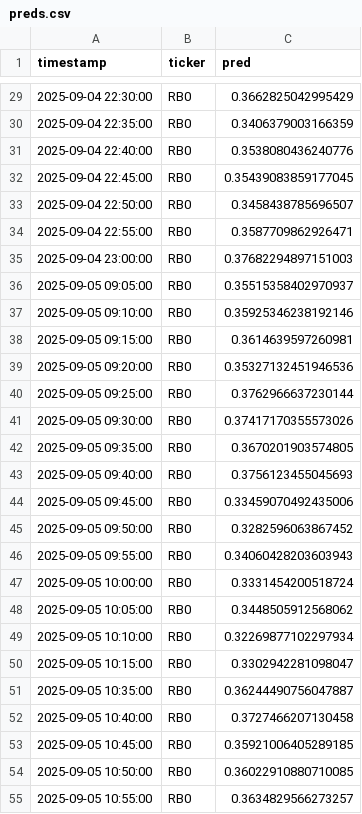
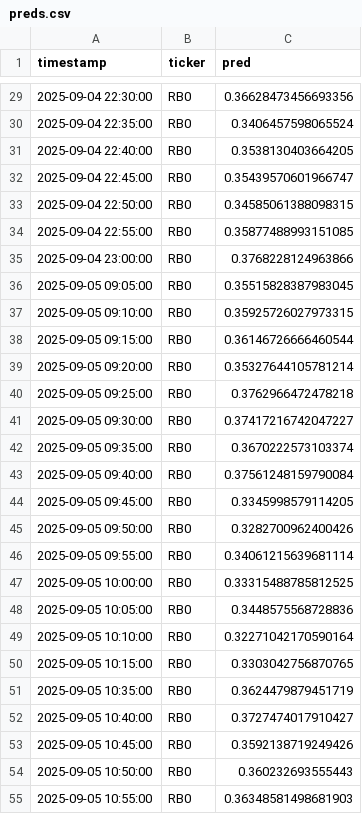
Before and after one commit to happyhzq/aipriceforecaster, a CSV file: out/short/preds.csv, drawn as a sheet; only a part is shown, gaps mark what is left out; the diff covers the shown part only.

```diff
--- a/out/short/preds.csv
+++ b/out/short/preds.csv
@@ -29,27 +29,27 @@ timestamp,ticker,pred
-2025-09-04 22:30:00,RB0,0.3662825042995429
-2025-09-04 22:35:00,RB0,0.3406379003166359
-2025-09-04 22:40:00,RB0,0.3538080436240776
-2025-09-04 22:45:00,RB0,0.35439083859177045
-2025-09-04 22:50:00,RB0,0.3458438785696507
-2025-09-04 22:55:00,RB0,0.3587709862926471
-2025-09-04 23:00:00,RB0,0.37682294897151003
-2025-09-05 09:05:00,RB0,0.35515358402970937
-2025-09-05 09:10:00,RB0,0.35925346238192146
-2025-09-05 09:15:00,RB0,0.3614639597260981
-2025-09-05 09:20:00,RB0,0.35327132451946536
-2025-09-05 09:25:00,RB0,0.3762966637230144
-2025-09-05 09:30:00,RB0,0.37417170355573026
-2025-09-05 09:35:00,RB0,0.3670201903574805
-2025-09-05 09:40:00,RB0,0.3756123455045693
-2025-09-05 09:45:00,RB0,0.33459070492435006
-2025-09-05 09:50:00,RB0,0.3282596063867452
-2025-09-05 09:55:00,RB0,0.34060428203603943
-2025-09-05 10:00:00,RB0,0.3331454200518724
-2025-09-05 10:05:00,RB0,0.3448505912568062
-2025-09-05 10:10:00,RB0,0.32269877102297934
-2025-09-05 10:15:00,RB0,0.3302942281098047
-2025-09-05 10:35:00,RB0,0.36244490756047887
-2025-09-05 10:40:00,RB0,0.3727466207130458
-2025-09-05 10:45:00,RB0,0.35921006405289185
-2025-09-05 10:50:00,RB0,0.36022910880710085
-2025-09-05 10:55:00,RB0,0.3634829566273257
+2025-09-04 22:30:00,RB0,0.36628473456693356
+2025-09-04 22:35:00,RB0,0.3406457598065524
+2025-09-04 22:40:00,RB0,0.3538130403664205
+2025-09-04 22:45:00,RB0,0.35439570601966747
+2025-09-04 22:50:00,RB0,0.34585061388098315
+2025-09-04 22:55:00,RB0,0.35877488993151085
+2025-09-04 23:00:00,RB0,0.3768228124963866
+2025-09-05 09:05:00,RB0,0.35515828387983045
+2025-09-05 09:10:00,RB0,0.35925726027973315
+2025-09-05 09:15:00,RB0,0.36146726666460544
+2025-09-05 09:20:00,RB0,0.35327644105781214
+2025-09-05 09:25:00,RB0,0.3762966472478218
+2025-09-05 09:30:00,RB0,0.37417216742047227
+2025-09-05 09:35:00,RB0,0.3670222573103374
+2025-09-05 09:40:00,RB0,0.37561248159790084
+2025-09-05 09:45:00,RB0,0.3345998579114205
+2025-09-05 09:50:00,RB0,0.3282700962400426
+2025-09-05 09:55:00,RB0,0.34061215639681114
+2025-09-05 10:00:00,RB0,0.33315488785812525
+2025-09-05 10:05:00,RB0,0.3448575568728836
+2025-09-05 10:10:00,RB0,0.32271042170590164
+2025-09-05 10:15:00,RB0,0.3303042756870765
+2025-09-05 10:35:00,RB0,0.3624479879451719
+2025-09-05 10:40:00,RB0,0.3727474017910427
+2025-09-05 10:45:00,RB0,0.3592138719249426
+2025-09-05 10:50:00,RB0,0.360232693555443
+2025-09-05 10:55:00,RB0,0.36348581498681903
```
Also changed, not shown: 51 edited cells elsewhere in this file, 8 other files.
